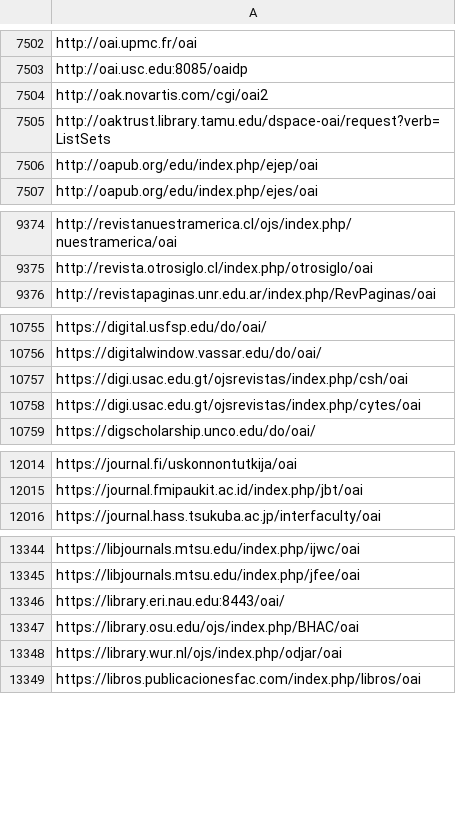
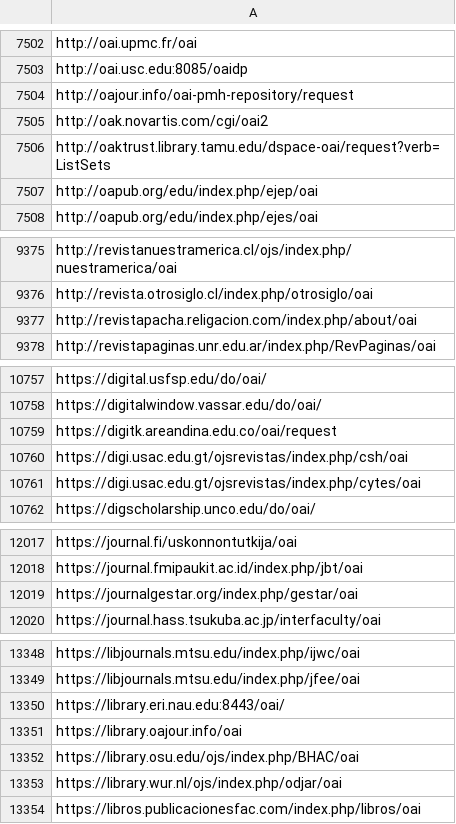
Before and after one commit to miku/metha, a TSV file: contrib/sites.tsv, drawn as a sheet; only a part is shown, gaps mark what is left out; the diff covers the shown part only; the diff names each change by its address in the sheet, - before the commit and + after, or states it on an @@ line.

Commit message:
19377 sites

```diff
--- a/contrib/sites.tsv
+++ b/contrib/sites.tsv
+row 7504: http://oajour.info/oai-pmh-repository/request
+row 9377: http://revistapacha.religacion.com/index.php/about/oai
+row 10759: https://digitk.areandina.edu.co/oai/request
+row 12019: https://journalgestar.org/index.php/gestar/oai
+row 13351: https://library.oajour.info/oai
```
Also changed, not shown: 6 added rows elsewhere in this file, contrib/sites-oa.tsv.
